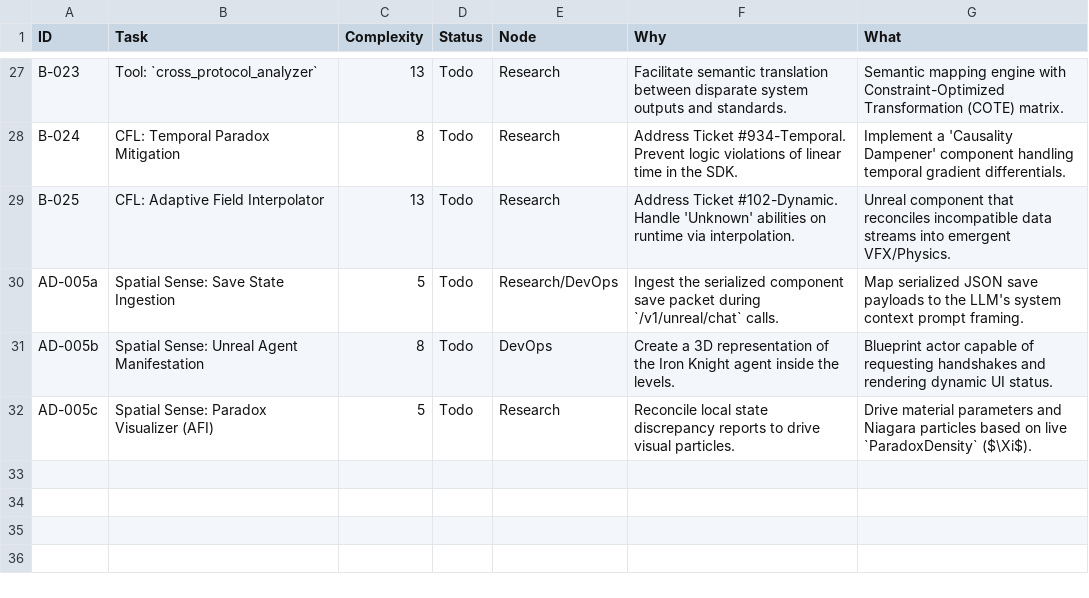
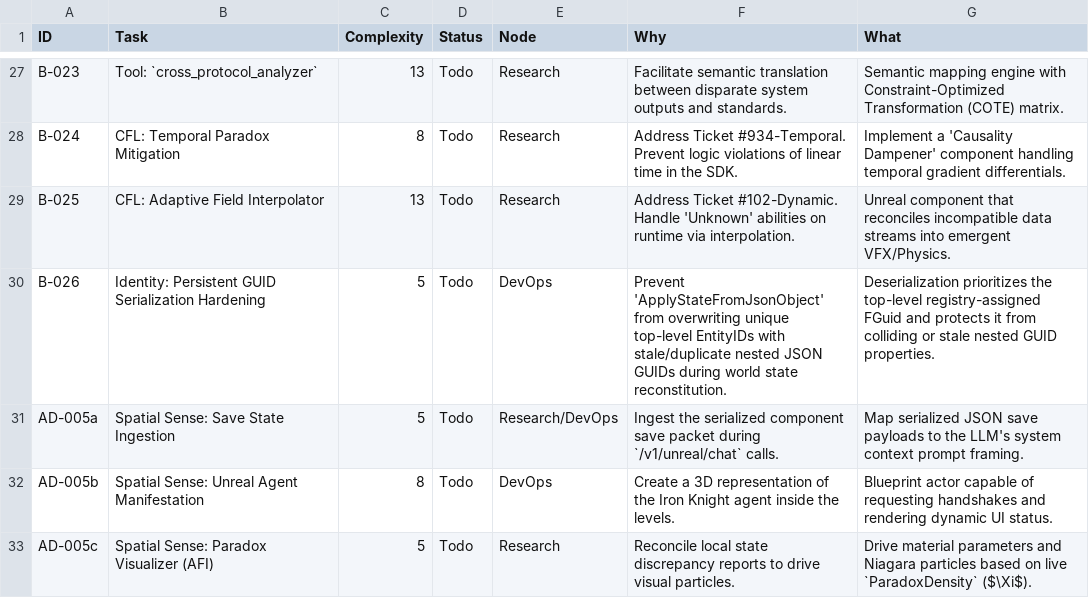
Before and after one commit to DanielAcourt/Ouract_WispCPP7VR-Core, a CSV file: AI_Nexus/DevOps/BACKLOG.csv, drawn as a sheet; only a part is shown, gaps mark what is left out; the diff names each change by its address in the sheet, - before the commit and + after, or states it on an @@ line.

```diff
--- a/AI_Nexus/DevOps/BACKLOG.csv
+++ b/AI_Nexus/DevOps/BACKLOG.csv
+row 30: B-026 | Identity: Persistent GUID Serialization Hardening | 5 | Todo | DevOps | Prevent 'ApplyStateFromJsonObject' from overwriting unique top-level EntityIDs with stale/duplicate nested JSON GUIDs during world state reconstitution. | Deserialization prioritizes the top-level registry-assigned FGuid and protects it from colliding or stale nested GUID properties.
```
Also changed, not shown: 4 other files.
